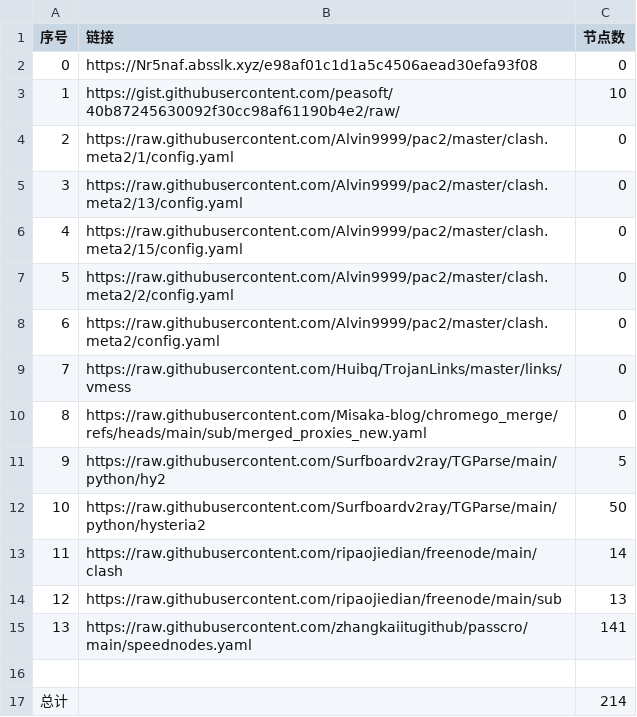
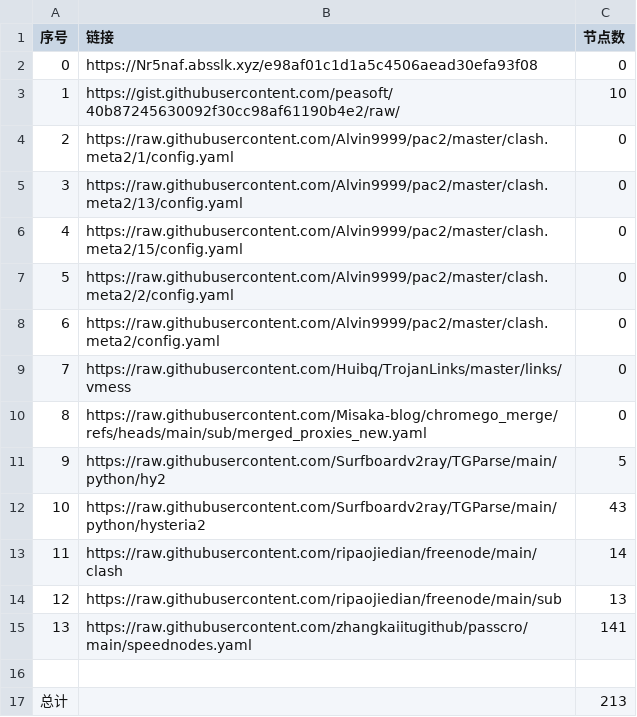
Before and after one commit to CongYuStars/NoMoreWalls, a CSV file: list_result.csv, drawn as a sheet.

```diff
--- a/list_result.csv
+++ b/list_result.csv
@@ -11,3 +11,3 @@
 9,https://raw.githubusercontent.com/Surfboardv2ray/TGParse/main/python/hy2,5
-10,https://raw.githubusercontent.com/Surfboardv2ray/TGParse/main/python/hysteria2,50
+10,https://raw.githubusercontent.com/Surfboardv2ray/TGParse/main/python/hysteria2,43
 11,https://raw.githubusercontent.com/ripaojiedian/freenode/main/clash,14
@@ -16,2 +16,2 @@
 
-总计,,214
+总计,,213
```
Also changed, not shown: 8 other files.
